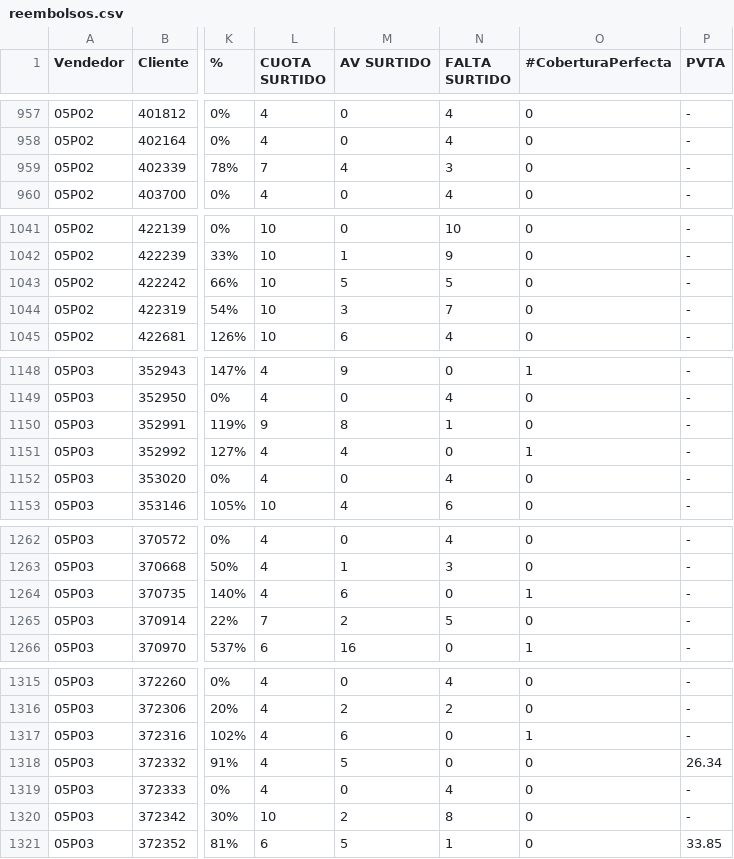
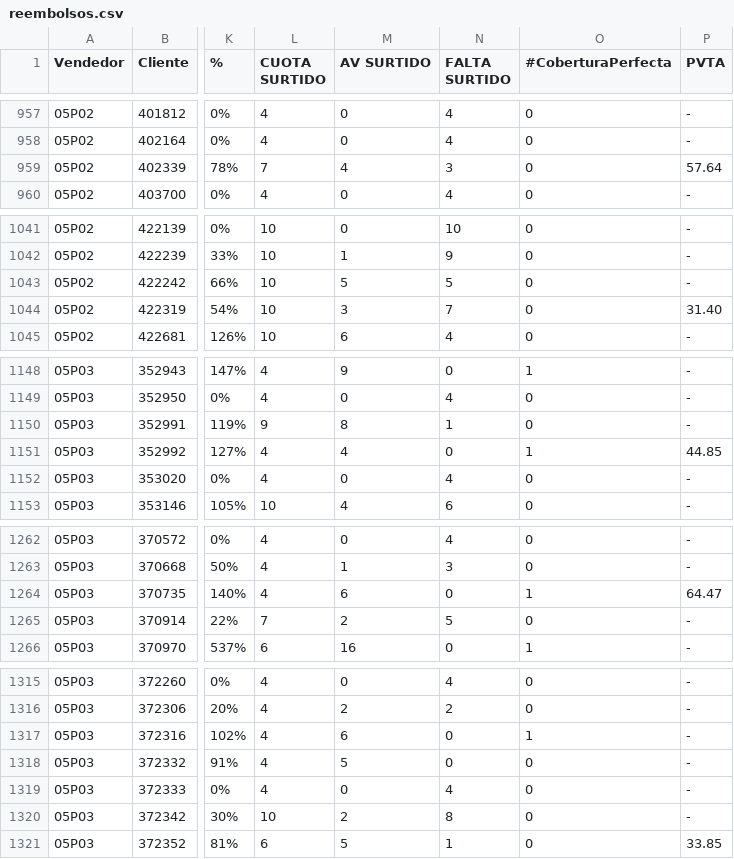
Before and after one commit to victorbayetocarlos/REBATES-NCH, a CSV file: reembolsos.csv, drawn as a sheet; only a part is shown, gaps mark what is left out; the diff covers the shown part only; the diff names each change by its address in the sheet, - before the commit and + after, or states it on an @@ line.

```diff
--- a/reembolsos.csv
+++ b/reembolsos.csv
-P959 (PVTA): -
+P959 (PVTA): 57.64
-P1044 (PVTA): -
+P1044 (PVTA): 31.40
-P1151 (PVTA): -
+P1151 (PVTA): 44.85
-P1264 (PVTA): -
+P1264 (PVTA): 64.47
-P1318 (PVTA): 26.34
+P1318 (PVTA): -
```
Also changed, not shown: 46 edited cells elsewhere in this file.
